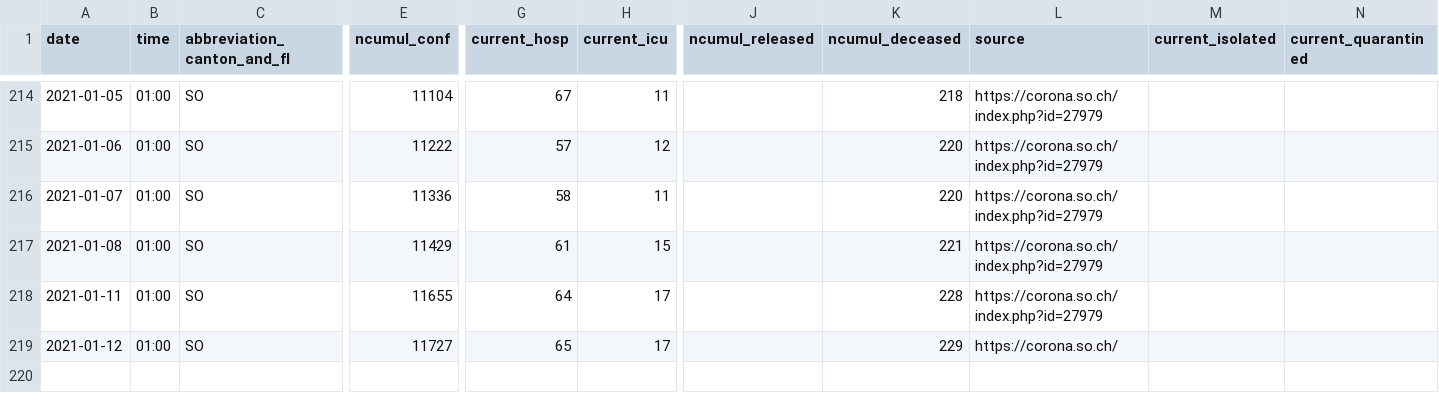
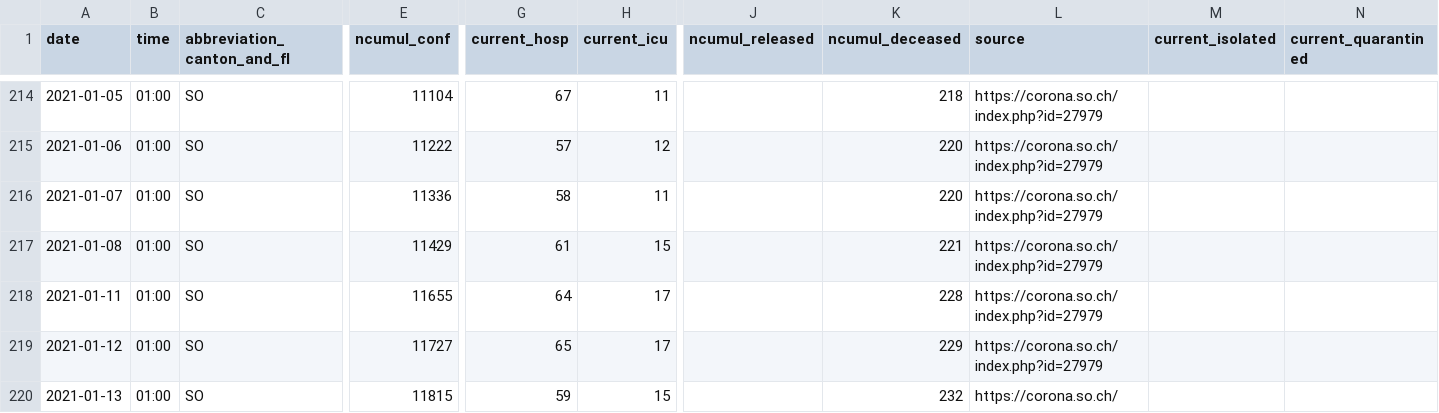
Before and after one commit to openZH/covid_19, a CSV file: fallzahlen_kanton_total_csv_v2/COVID19_Fallzahlen_Kanton_SO_total.csv, drawn as a sheet; only a part is shown, gaps mark what is left out; rows hold the shown columns only; the diff names each change by its address in the sheet, - before the commit and + after, or states it on an @@ line.

Commit message:
Update COVID19_Fallzahlen_Kanton_SO_total.csv from scraper

```diff
--- a/fallzahlen_kanton_total_csv_v2/COVID19_Fallzahlen_Kanton_SO_total.csv
+++ b/fallzahlen_kanton_total_csv_v2/COVID19_Fallzahlen_Kanton_SO_total.csv
-L219 (source): https://corona.so.ch/
+L219 (source): https://corona.so.ch/index.php?id=27979
+row 220: 2021-01-13 | 01:00 | SO | 11815 | 59 | 15 |  | 232 | https://corona.so.ch/
```
